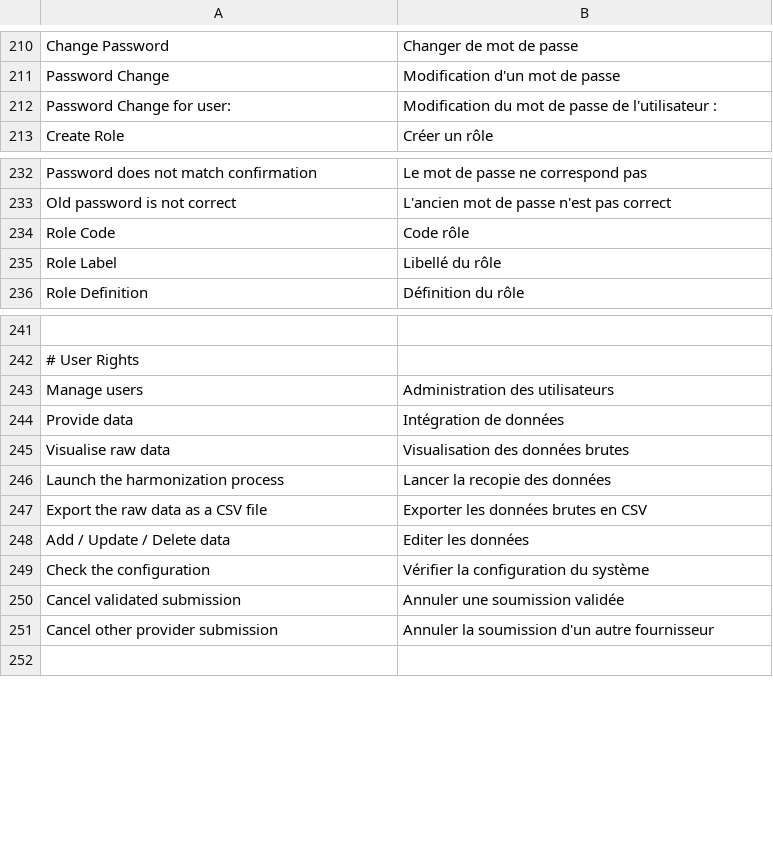
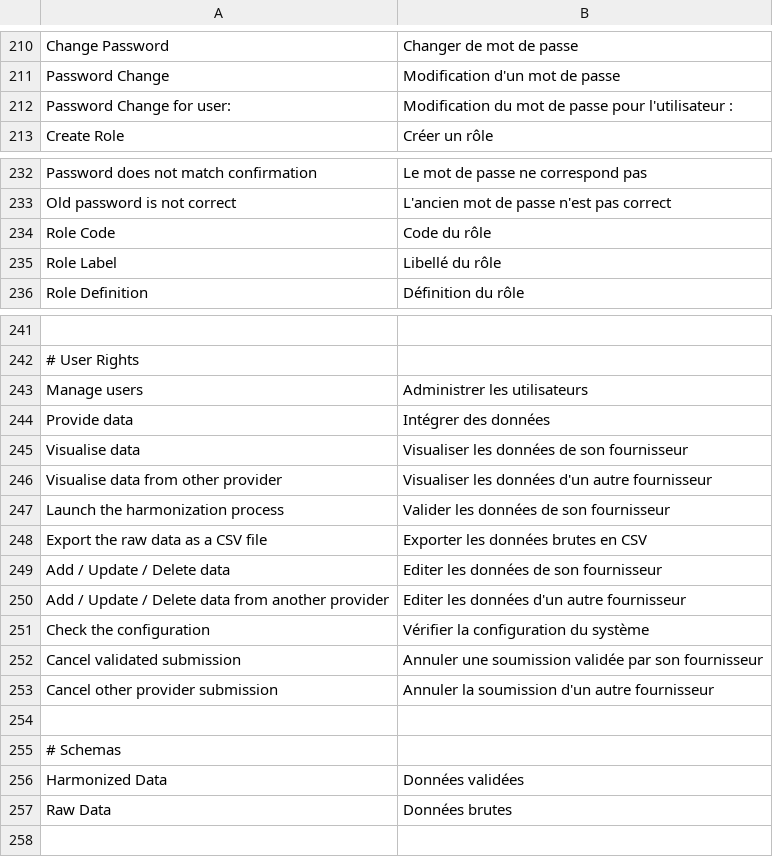
Before and after one commit to IGNBPesty/ogam, a CSV file: website/htdocs/ogam/application/lang/fr.csv, drawn as a sheet; only a part is shown, gaps mark what is left out; removed rows and columns are numbered as before the commit, all else as after; the diff names each change by its address in the sheet, - before the commit and + after, or states it on an @@ line.

Commit message:
RENEOGAM-13 Traduction BackEnd Relooking and translation of the 'User Management' part

```diff
--- a/website/htdocs/ogam/application/lang/fr.csv
+++ b/website/htdocs/ogam/application/lang/fr.csv
-B212: …de passe de l'utilisateur :
+B212: …de passe pour l'utilisateur :
-B234: Code rôle
+B234: Code du rôle
-B243: Administration des utilisateurs
+B243: Administrer les utilisateurs
-B244: Intégration de données
+B244: Intégrer des données
-row 245: Visualise raw data | Visualisation des données brutes
+row 245: Visualise data | Visualiser les données de son fournisseur
+row 246: Visualise data from other provider | Visualiser les données d'un autre fournisseur
-B247: Lancer la recopie des données
+B247: Valider les données de son fournisseur
-B249: Editer les données
+B249: Editer les données de son fournisseur
+row 250: Add / Update / Delete data from another provider | Editer les données d'un autre fournisseur
-B252: Annuler une soumission validée
+B252: Annuler une soumission validée par son fournisseur
+row 254: (empty)
+row 255: # Schemas
+row 256: Harmonized Data | Données validées
+row 257: Raw Data | Données brutes
```
Also changed, not shown: website/htdocs/ogam/application/lang/en.csv, 12 other files.
